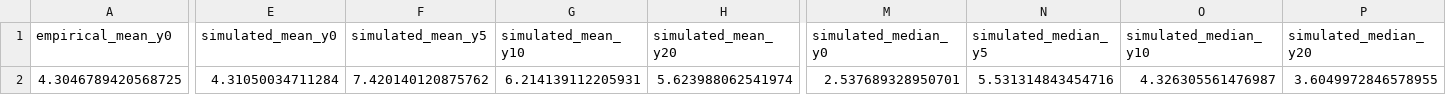
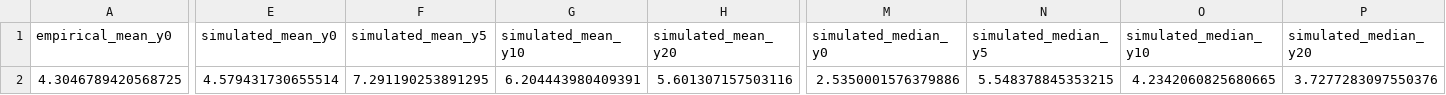
Before and after one commit to crabwife/seven_models_shockley, a CSV file: results/results_Hurdle/results_Hurdle_AR1_GRW_P/hurdle_ar1_grw_p_Summary.csv, drawn as a sheet; only a part is shown, gaps mark what is left out; the diff covers the shown part only; the diff names each change by its address in the sheet, - before the commit and + after, or states it on an @@ line.

```diff
--- a/results/results_Hurdle/results_Hurdle_AR1_GRW_P/hurdle_ar1_grw_p_Summary.csv
+++ b/results/results_Hurdle/results_Hurdle_AR1_GRW_P/hurdle_ar1_grw_p_Summary.csv
-E2 (simulated_mean_y0): 4.31050034711284
+E2 (simulated_mean_y0): 4.579431730655514
-F2 (simulated_mean_y5): 7.420140120875762
+F2 (simulated_mean_y5): 7.291190253891295
-G2 (simulated_mean_y10): 6.214139112205931
+G2 (simulated_mean_y10): 6.204443980409391
-H2 (simulated_mean_y20): 5.623988062541974
+H2 (simulated_mean_y20): 5.601307157503116
-M2 (simulated_median_y0): 2.537689328950701
+M2 (simulated_median_y0): 2.5350001576379886
-N2 (simulated_median_y5): 5.531314843454716
+N2 (simulated_median_y5): 5.548378845353215
-O2 (simulated_median_y10): 4.326305561476987
+O2 (simulated_median_y10): 4.2342060825680665
-P2 (simulated_median_y20): 3.6049972846578955
+P2 (simulated_median_y20): 3.7277283097550376
```
Also changed, not shown: 13 edited cells elsewhere in this file, results/results_Hurdle/results_Hurdle_AR1_GRW_P/hurdle_ar1_grw_p_paramCondProdDropoutSummary.csv, results/results_Hurdle/results_Hurdle_AR1_GRW_P/hurdle_ar1_grw_p_simLogDeltaStats.csv, 18 other files.
